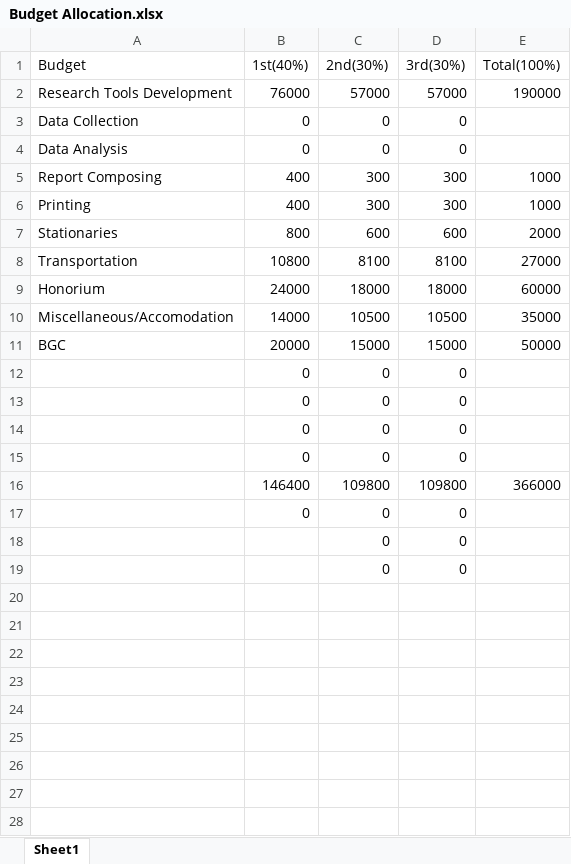
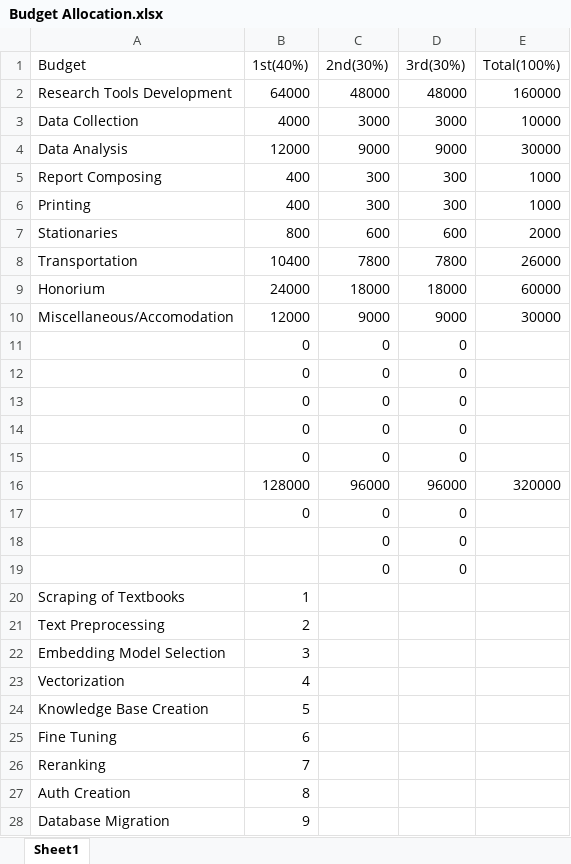
Before and after one commit to Seyamalam/Febten, an Excel workbook: Budget Allocation.xlsx, sheet Sheet1, drawn as a sheet; only a part is shown; values as stored, in another font and other column widths than the file's, no borders; removed rows and columns are numbered as before the commit, all else as after; the diff covers the shown part only; the diff names each change by its address in the sheet, - before the commit and + after, or states it on an @@ line.

Commit message:
Update Budget Allocation.xlsx

```diff
--- a/Budget Allocation.xlsx (sheet Sheet1)
+++ b/Budget Allocation.xlsx (sheet Sheet1)
-row 2: Research Tools Development | 76000 | 57000 | 57000 | 190000
-row 3: Data Collection | 0 | 0 | 0
-row 4: Data Analysis | 0 | 0 | 0
+row 2: Research Tools Development | 64000 | 48000 | 48000 | 160000
+row 3: Data Collection | 4000 | 3000 | 3000 | 10000
+row 4: Data Analysis | 12000 | 9000 | 9000 | 30000
-row 8: Transportation | 10800 | 8100 | 8100 | 27000
+row 8: Transportation | 10400 | 7800 | 7800 | 26000
-row 10: Miscellaneous/Accomodation | 14000 | 10500 | 10500 | 35000
-row 11: BGC | 20000 | 15000 | 15000 | 50000
+row 10: Miscellaneous/Accomodation | 12000 | 9000 | 9000 | 30000
-row 16:  | 146400 | 109800 | 109800 | 366000
+row 15:  | 0 | 0 | 0
+row 16:  | 128000 | 96000 | 96000 | 320000
+row 20: Scraping of Textbooks | 1
+row 21: Text Preprocessing | 2
+row 22: Embedding Model Selection | 3
+row 23: Vectorization | 4
+row 24: Knowledge Base Creation | 5
+row 25: Fine Tuning | 6
+row 26: Reranking | 7
+row 27: Auth Creation | 8
+row 28: Database Migration | 9
```
Also changed, not shown: 6 added rows elsewhere in this sheet, formulas that keep their value, 19 other files.
